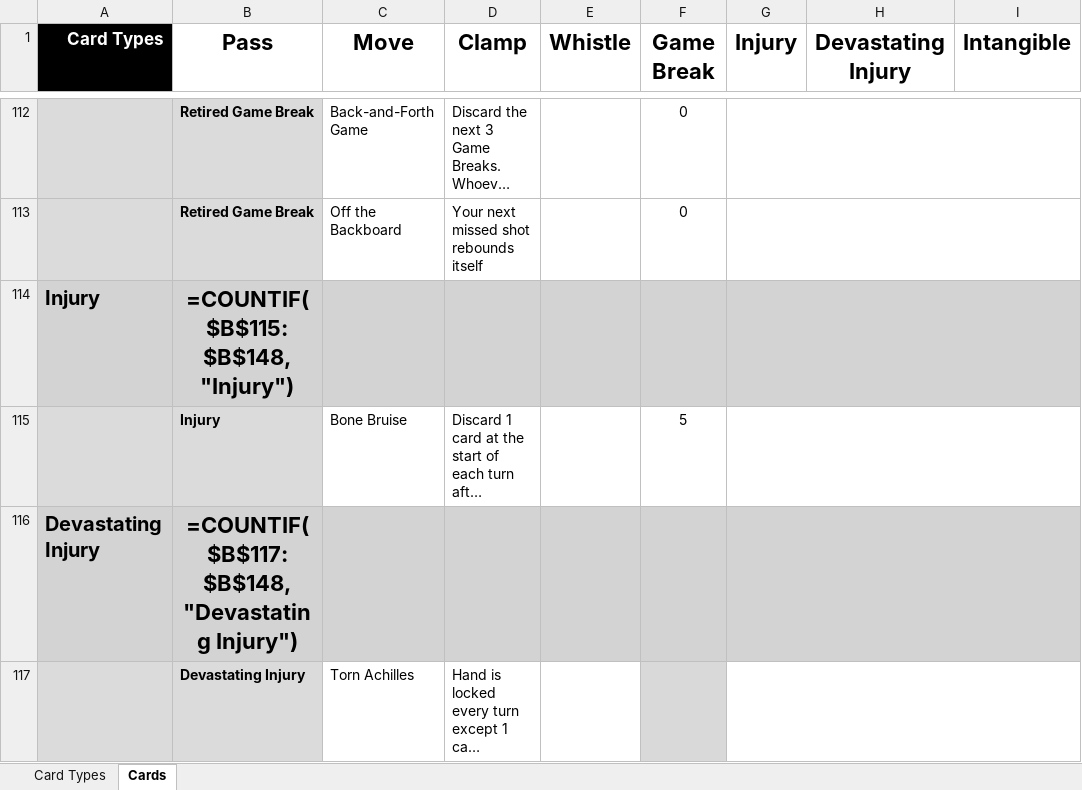
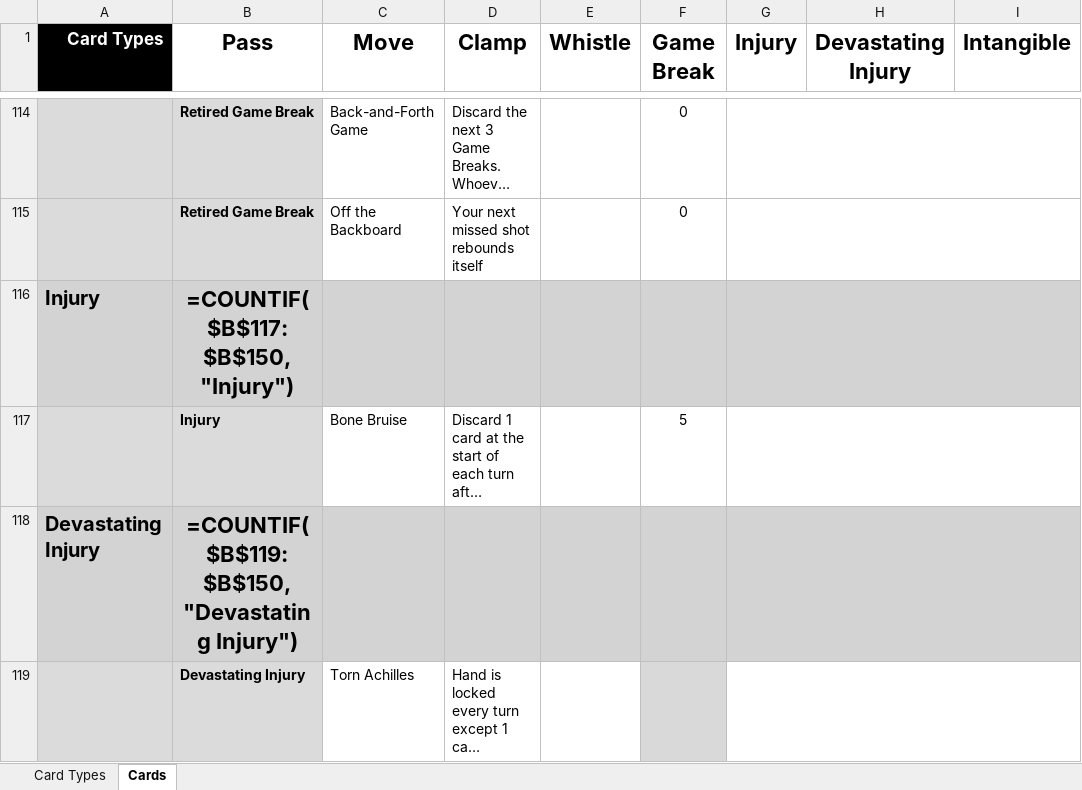
Before and after one commit to SorseC0de/Project_CardCourt, an Excel workbook: Project CardCourt_CardDB.xlsx, sheet Cards, drawn as a sheet; only a part is shown, gaps mark what is left out; long unchanged cells end in …; values as stored, in another font and other column widths than the file's, no borders; formulas without a stored value are shown as written; addresses are those after the commit; the diff covers the shown part only; the diff names each change by its address in the sheet, - before the commit and + after, or states it on an @@ line.

```diff
--- a/Project CardCourt_CardDB.xlsx (sheet Cards)
+++ b/Project CardCourt_CardDB.xlsx (sheet Cards)
-B116 (Pass): =COUNTIF($B$115:$B$148,"Injury")
+B116 (Pass): =COUNTIF($B$117:$B$150,"Injury")
-B118 (Pass): =COUNTIF($B$117:$B$148,"Devastating Injury")
+B118 (Pass): =COUNTIF($B$119:$B$150,"Devastating Injury")
```
Also changed, not shown: 47 added rows and 20 edited cells elsewhere in this sheet, 26 other files.
